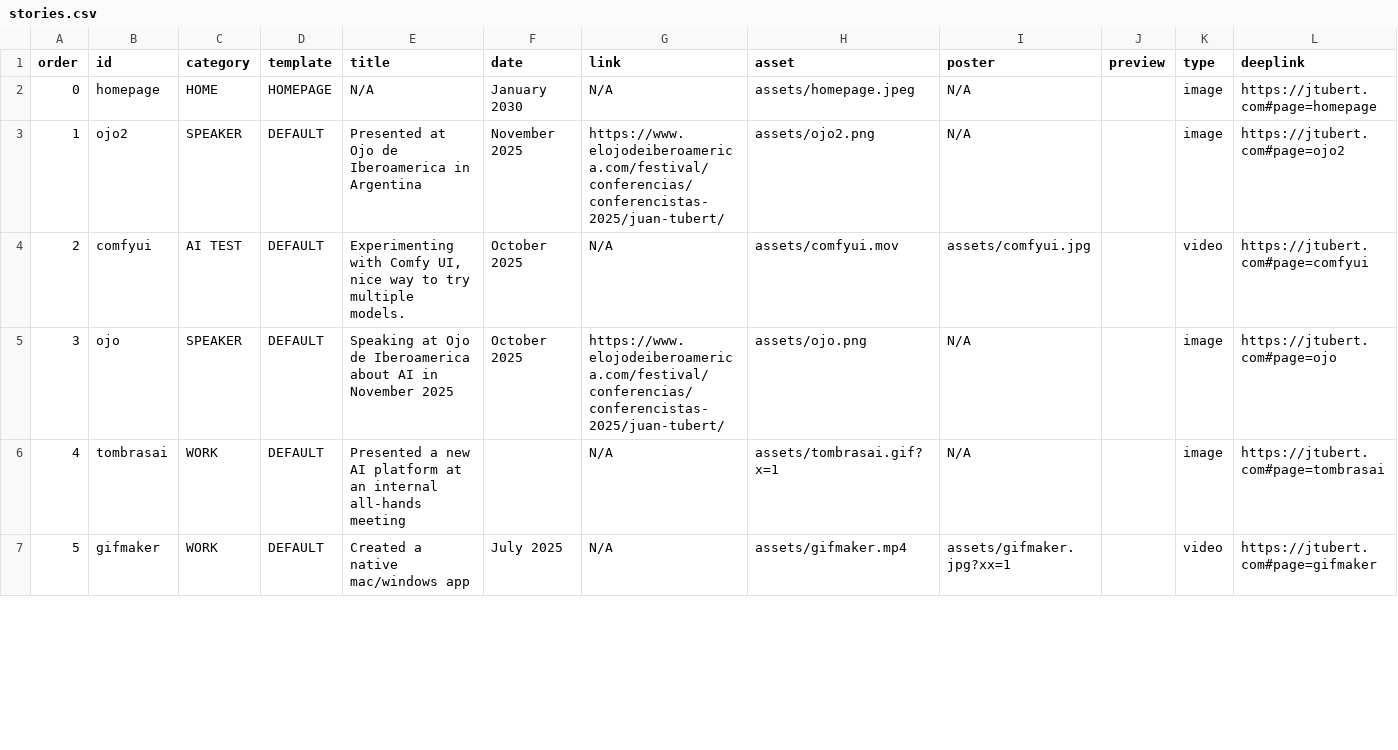
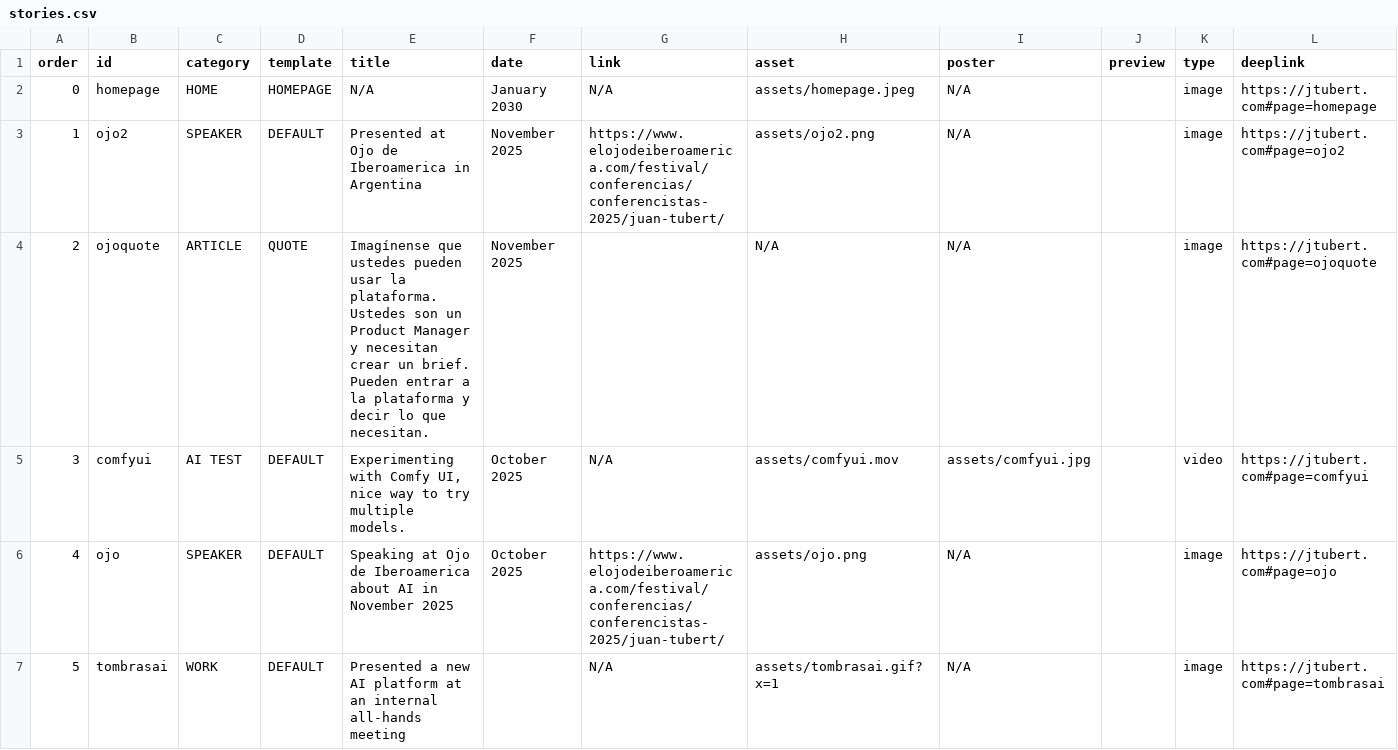
Before and after one commit to jtubert/jtubert.github.io, a CSV file: _data/stories.csv, drawn as a sheet; only a part is shown; the shorter side is filled out with more unchanged rows; addresses are those after the commit; the diff names each change by its address in the sheet, - before the commit and + after, or states it on an @@ line.

```diff
--- a/_data/stories.csv
+++ b/_data/stories.csv
+row 4: 2 | ojoquote | ARTICLE | QUOTE | Imagínense que ustedes pueden usar la plataforma. Ustedes son un Product Manager y necesitan crear un brief. Pueden entrar a la plataforma y decir lo que necesitan. | November 2025 |  | N/A | N/A |  | image | https://jtubert.com#page=ojoquote
@@ column A (order) renumbered from row 5 down @@
```
Also changed, not shown: 3 other files.
